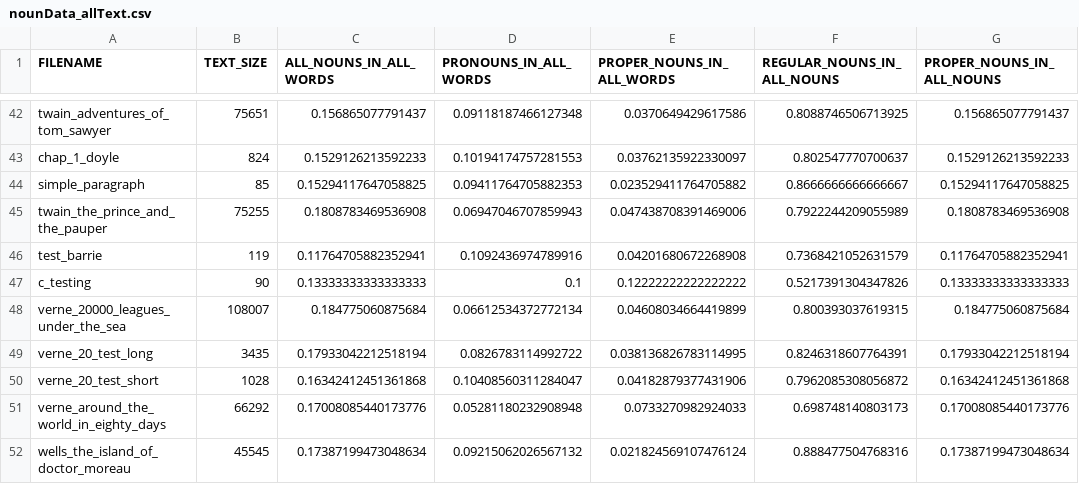
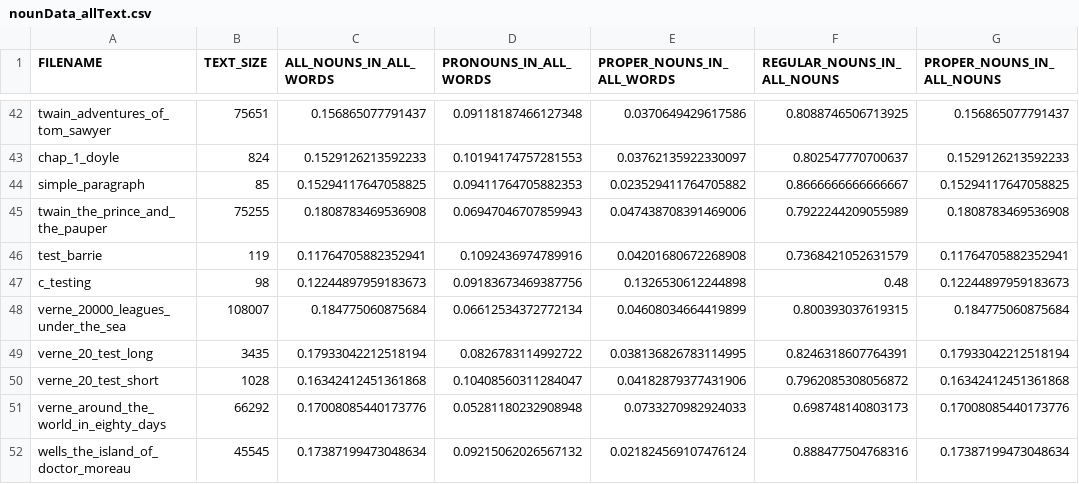
Before and after one commit to cyschneck/Hydra, a CSV file: plot_percent_data/nounData_allText.csv, drawn as a sheet; only a part is shown, gaps mark what is left out.

```diff
--- a/plot_percent_data/nounData_allText.csv
+++ b/plot_percent_data/nounData_allText.csv
@@ -46,3 +46,3 @@ twain_the_prince_and_the_pauper,75255,0.1808783469536908,0.06947046707859943,0.0
 test_barrie,119,0.11764705882352941,0.1092436974789916,0.04201680672268908,0.7368421052631579,0.11764705882352941
-c_testing,90,0.13333333333333333,0.1,0.12222222222222222,0.5217391304347826,0.13333333333333333
+c_testing,98,0.12244897959183673,0.09183673469387756,0.1326530612244898,0.48,0.12244897959183673
 verne_20000_leagues_under_the_sea,108007,0.184775060875684,0.06612534372772134,0.04608034664419899,0.800393037619315,0.184775060875684
```
Also changed, not shown: csv_pos/pos_C_TESTING.csv, manual_tagging/manualTagging_BARRIE_PETER_PAN.csv, 8 other files.
